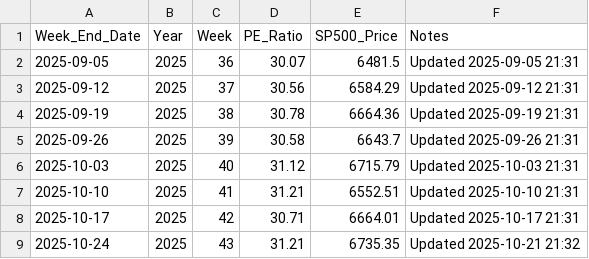
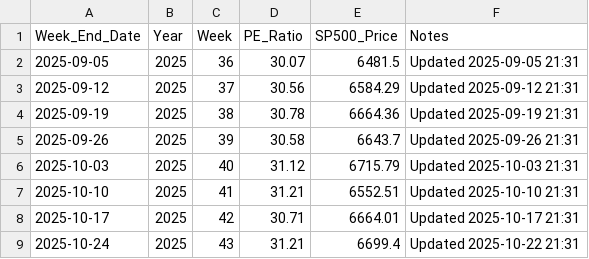
Before and after one commit to SC-SoftwareHS/market-cycle-tracker, a CSV file: data/weekly_sp500_2025.csv, drawn as a sheet.

```diff
--- a/data/weekly_sp500_2025.csv
+++ b/data/weekly_sp500_2025.csv
@@ -8,2 +8,2 @@ Week_End_Date,Year,Week,PE_Ratio,SP500_Price,Notes
 2025-10-17,2025,42,30.71,6664.01,Updated 2025-10-17 21:31
-2025-10-24,2025,43,31.21,6735.35,Updated 2025-10-21 21:32
+2025-10-24,2025,43,31.21,6699.4,Updated 2025-10-22 21:31
```
Also changed, not shown: data/monthly_sp500.csv, 2 other files.
